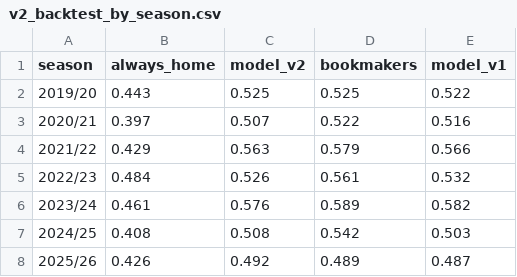
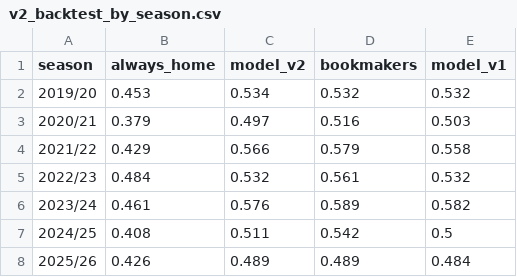
Before and after one commit to jcosta92/PL_Predictions, a CSV file: reports/v2_backtest_by_season.csv, drawn as a sheet.

```diff
--- a/reports/v2_backtest_by_season.csv
+++ b/reports/v2_backtest_by_season.csv
@@ -1,8 +1,8 @@
 season,always_home,model_v2,bookmakers,model_v1
-2019/20,0.443,0.525,0.525,0.522
-2020/21,0.397,0.507,0.522,0.516
-2021/22,0.429,0.563,0.579,0.566
-2022/23,0.484,0.526,0.561,0.532
+2019/20,0.453,0.534,0.532,0.532
+2020/21,0.379,0.497,0.516,0.503
+2021/22,0.429,0.566,0.579,0.558
+2022/23,0.484,0.532,0.561,0.532
 2023/24,0.461,0.576,0.589,0.582
-2024/25,0.408,0.508,0.542,0.503
-2025/26,0.426,0.492,0.489,0.487
+2024/25,0.408,0.511,0.542,0.5
+2025/26,0.426,0.489,0.489,0.484
```
Also changed, not shown: data/processed/matches.csv, reports/backtest_by_season.csv, 24 other files.
